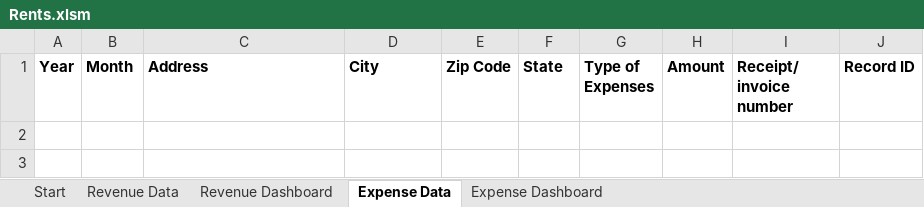
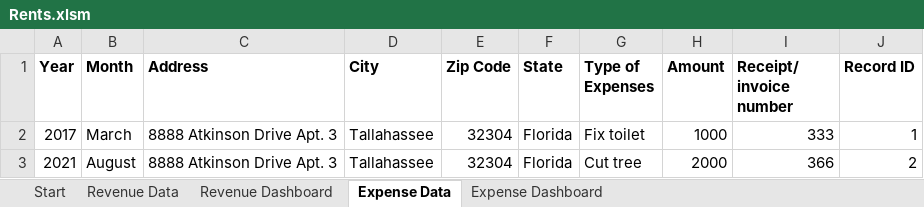
Before and after one commit to SindieCastro/Analyzing_Rents, an Excel workbook: Rents.xlsm, sheet Expense Data, drawn as a sheet; values as stored, in another font and other column widths than the file's, no borders; table styles not drawn; the diff names each change by its address in the sheet, - before the commit and + after, or states it on an @@ line.

Commit message:
Update Rents.xlsm

```diff
--- a/Rents.xlsm (sheet Expense Data)
+++ b/Rents.xlsm (sheet Expense Data)
+row 2: 2017 | March | 8888 Atkinson Drive Apt. 3 | Tallahassee | 32304 | Florida | Fix toilet | 1000 | 333 | 1
+row 3: 2021 | August | 8888 Atkinson Drive Apt. 3 | Tallahassee | 32304 | Florida | Cut tree | 2000 | 366 | 2
```
Also changed, not shown: charts or pictures.
